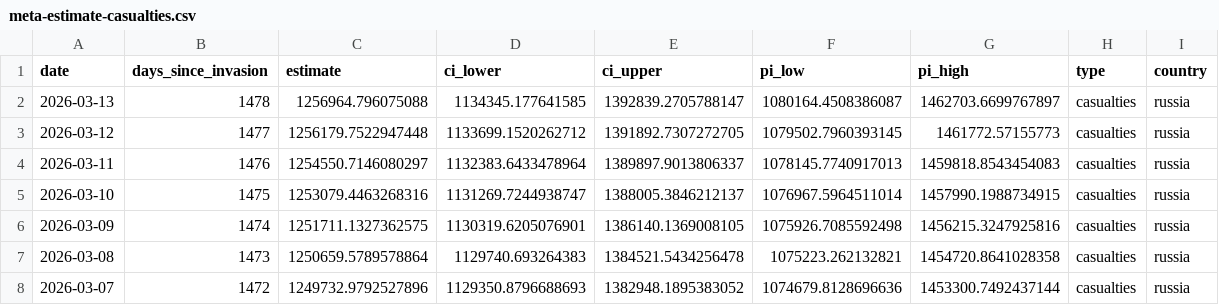
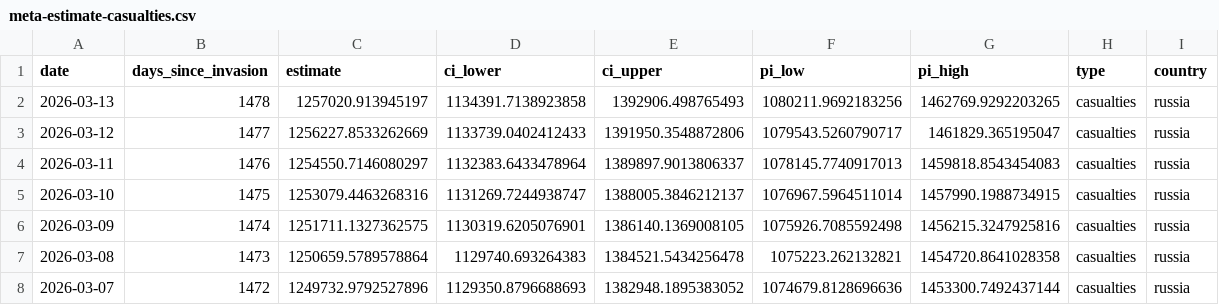
Before and after one commit to TheEconomist/the-economist-ukraine-war-dead-and-wounded-estimates, a CSV file: output-data/tracker/meta-estimate-casualties.csv, drawn as a sheet; only a part is shown.

```diff
--- a/output-data/tracker/meta-estimate-casualties.csv
+++ b/output-data/tracker/meta-estimate-casualties.csv
@@ -1,4 +1,4 @@
 date,days_since_invasion,estimate,ci_lower,ci_upper,pi_low,pi_high,type,country
-2026-03-13,1478,1256964.796075088,1134345.177641585,1392839.2705788147,1080164.4508386087,1462703.6699767897,casualties,russia
-2026-03-12,1477,1256179.7522947448,1133699.1520262712,1391892.7307272705,1079502.7960393145,1461772.57155773,casualties,russia
+2026-03-13,1478,1257020.913945197,1134391.7138923858,1392906.498765493,1080211.9692183256,1462769.9292203265,casualties,russia
+2026-03-12,1477,1256227.8533262669,1133739.0402412433,1391950.3548872806,1079543.5260790717,1461829.365195047,casualties,russia
 2026-03-11,1476,1254550.7146080297,1132383.6433478964,1389897.9013806337,1078145.7740917013,1459818.8543454083,casualties,russia
```
Also changed, not shown: output-data/tracker/meta-estimate-deaths.csv, source-data/deaths-and-casualties-data/area_assessed_as_controlled_by_russia.csv, 1 other file.
